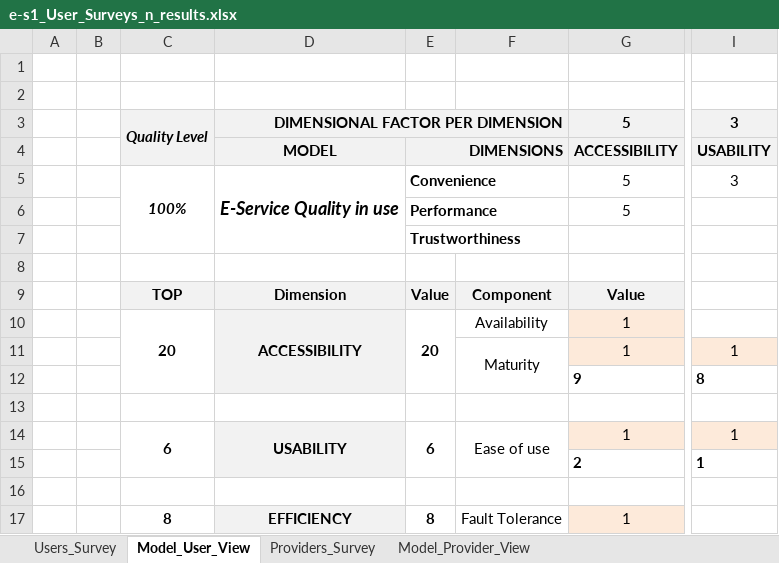
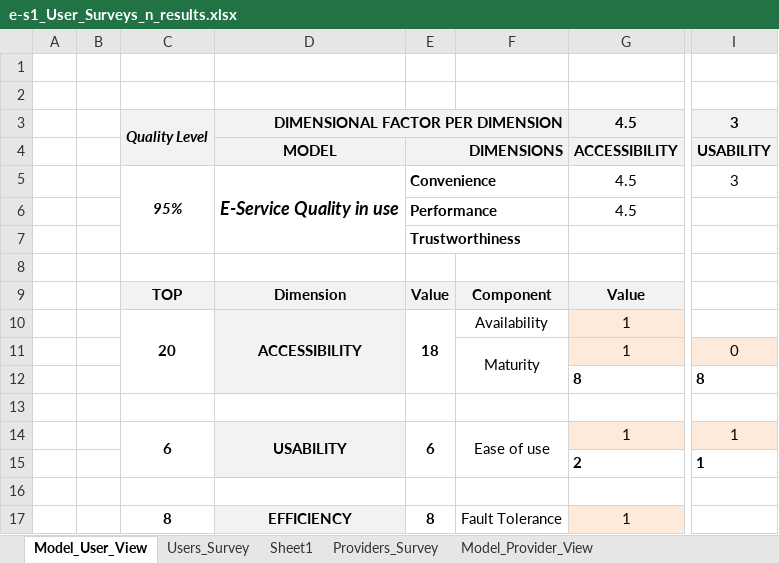
Before and after one commit to paxian/finalexam, an Excel workbook: Suveys/e-s1_User_Surveys_n_results.xlsx, sheet Model_User_View, drawn as a sheet; only a part is shown, gaps mark what is left out; values as stored, in another font and other column widths than the file's, no borders; conditional formats not drawn; the diff names each change by its address in the sheet, - before the commit and + after, or states it on an @@ line.

```diff
--- a/Suveys/e-s1_User_Surveys_n_results.xlsx (sheet Model_User_View)
+++ b/Suveys/e-s1_User_Surveys_n_results.xlsx (sheet Model_User_View)
+sheet tab: Sheet1
@@ sheet tab order changed: Model_User_View | Users_Survey | Sheet1 | Providers_Survey | Model_Provider_View @@
-G3: 5
+G3: 4.5
-C5: 100%
+C5: 95%
-G5:G6: 5
+G5:G6: 4.5
-E10: 20
+E10: 18
-I11: 1
+I11: 0
-G12: 9
+G12: 8
```
Also changed, not shown: sheet Users_Survey, sheet Providers_Survey, sheet Model_Provider_View, formulas that keep their value, 2 other files.
